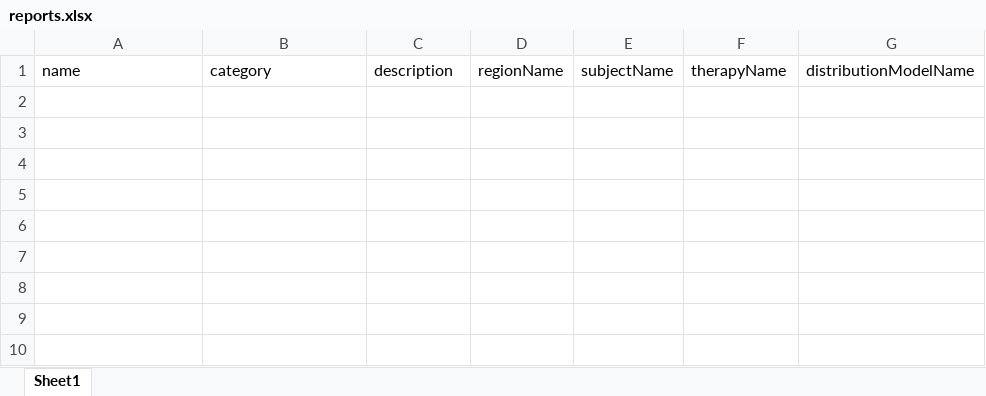
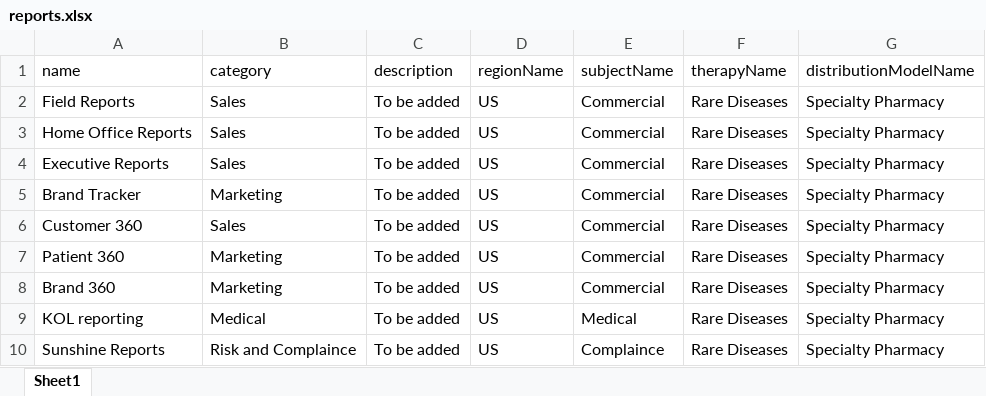
Before and after one commit to Harshvg2021/kpi-app, an Excel workbook: backend/uploadExcel/reports.xlsx, sheet Sheet1, drawn as a sheet; values as stored, in another font and other column widths than the file's, no borders; the diff names each change by its address in the sheet, - before the commit and + after, or states it on an @@ line.

```diff
--- a/backend/uploadExcel/reports.xlsx (sheet Sheet1)
+++ b/backend/uploadExcel/reports.xlsx (sheet Sheet1)
+row 2: Field Reports | Sales | To be added | US | Commercial | Rare Diseases | Specialty Pharmacy
+row 3: Home Office Reports | Sales | To be added | US | Commercial | Rare Diseases | Specialty Pharmacy
+row 4: Executive Reports | Sales | To be added | US | Commercial | Rare Diseases | Specialty Pharmacy
+row 5: Brand Tracker | Marketing | To be added | US | Commercial | Rare Diseases | Specialty Pharmacy
+row 6: Customer 360 | Sales | To be added | US | Commercial | Rare Diseases | Specialty Pharmacy
+row 7: Patient 360 | Marketing | To be added | US | Commercial | Rare Diseases | Specialty Pharmacy
+row 8: Brand 360 | Marketing | To be added | US | Commercial | Rare Diseases | Specialty Pharmacy
+row 9: KOL reporting | Medical | To be added | US | Medical | Rare Diseases | Specialty Pharmacy
+row 10: Sunshine Reports | Risk and Complaince | To be added | US | Complaince | Rare Diseases | Specialty Pharmacy
```
Also changed, not shown: backend/uploadExcel/usecase.xlsx, 12 other files.
